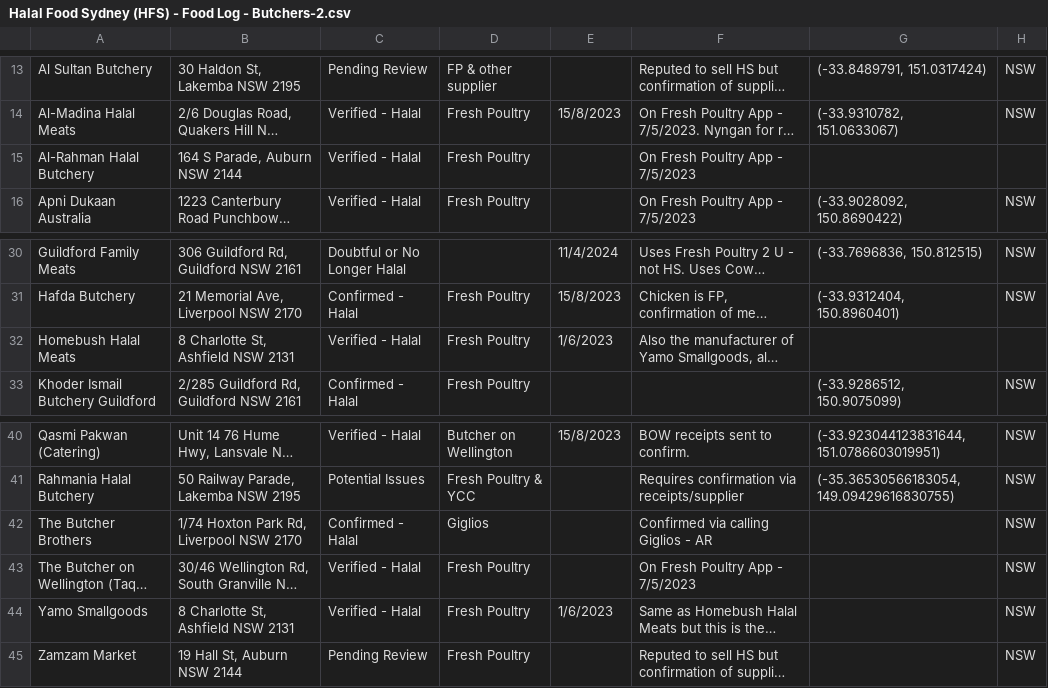
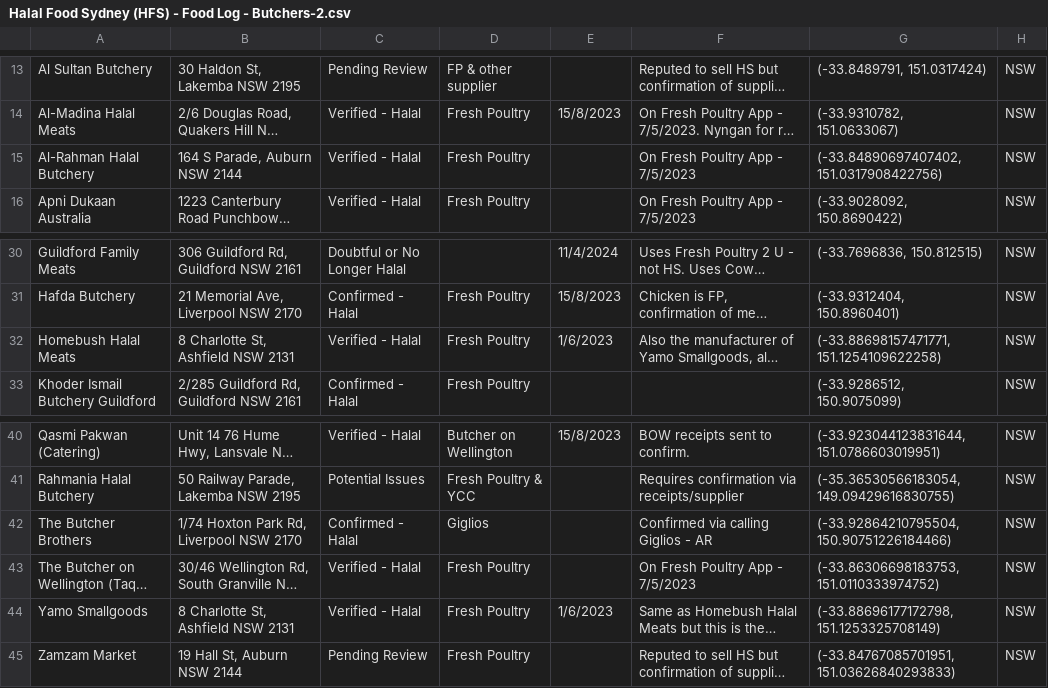
Before and after one commit to aaadam3042/Halal-Food-Sydney-App, a CSV file: resources/Halal Food Sydney (HFS) - Food Log - Butchers-2.csv, drawn as a sheet; only a part is shown, gaps mark what is left out; long unchanged cells end in …; the diff names each change by its address in the sheet, - before the commit and + after, or states it on an @@ line.

```diff
--- a/resources/Halal Food Sydney (HFS) - Food Log - Butchers-2.csv
+++ b/resources/Halal Food Sydney (HFS) - Food Log - Butchers-2.csv
-G15: (empty)
+G15: (-33.84890697407402, 151.0317908422756)
-H15: (empty)
+H15: NSW
-G32: (empty)
+G32: (-33.88698157471771, 151.1254109622258)
-H32: (empty)
+H32: NSW
-G42: (empty)
+G42: (-33.92864210795504, 150.90751226184466)
-G43: (empty)
+G43: (-33.86306698183753, 151.0110333974752)
-G44: (empty)
+G44: (-33.88696177172798, 151.1253325708149)
-G45: (empty)
+G45: (-33.84767085701951, 151.03626840293833)
```
Also changed, not shown: resources/Halal Food Sydney (HFS) - Food Log - Restaurants-2.csv, 1 other file.
